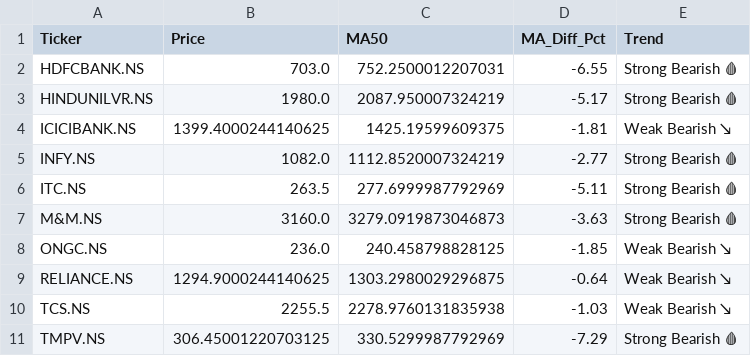
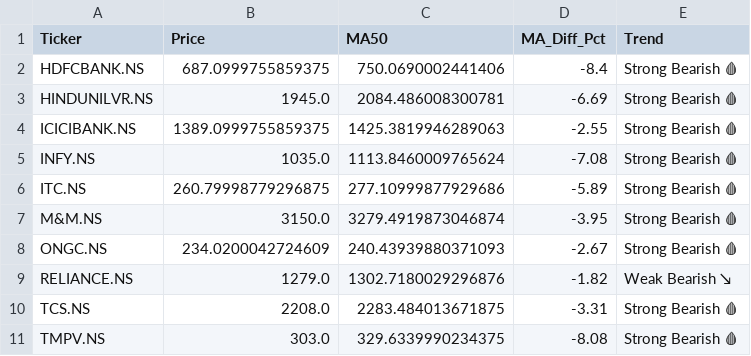
Before and after one commit to nbx0021/indian-stock-market, a CSV file: data/stock_signals.csv, drawn as a sheet; the diff names each change by its address in the sheet, - before the commit and + after, or states it on an @@ line.

```diff
--- a/data/stock_signals.csv
+++ b/data/stock_signals.csv
-B2 (Price): 703.0
+B2 (Price): 687.0999755859375
-C2 (MA50): 752.2500012207031
+C2 (MA50): 750.0690002441406
-D2 (MA_Diff_Pct): -6.55
+D2 (MA_Diff_Pct): -8.4
-B3 (Price): 1980.0
+B3 (Price): 1945.0
-C3 (MA50): 2087.950007324219
+C3 (MA50): 2084.486008300781
-D3 (MA_Diff_Pct): -5.17
+D3 (MA_Diff_Pct): -6.69
-B4 (Price): 1399.4000244140625
+B4 (Price): 1389.0999755859375
-C4 (MA50): 1425.19599609375
+C4 (MA50): 1425.3819946289063
-D4 (MA_Diff_Pct): -1.81
+D4 (MA_Diff_Pct): -2.55
-E4 (Trend): Weak Bearish ↘
+E4 (Trend): Strong Bearish 🩸
-B5 (Price): 1082.0
+B5 (Price): 1035.0
-C5 (MA50): 1112.8520007324219
+C5 (MA50): 1113.8460009765624
-D5 (MA_Diff_Pct): -2.77
+D5 (MA_Diff_Pct): -7.08
-B6 (Price): 263.5
+B6 (Price): 260.79998779296875
-C6 (MA50): 277.6999987792969
+C6 (MA50): 277.10999877929686
-D6 (MA_Diff_Pct): -5.11
+D6 (MA_Diff_Pct): -5.89
-B7 (Price): 3160.0
+B7 (Price): 3150.0
-C7 (MA50): 3279.0919873046873
+C7 (MA50): 3279.4919873046874
-D7 (MA_Diff_Pct): -3.63
+D7 (MA_Diff_Pct): -3.95
-B8 (Price): 236.0
+B8 (Price): 234.0200042724609
-C8 (MA50): 240.458798828125
+C8 (MA50): 240.43939880371093
-D8 (MA_Diff_Pct): -1.85
+D8 (MA_Diff_Pct): -2.67
-E8 (Trend): Weak Bearish ↘
+E8 (Trend): Strong Bearish 🩸
-B9 (Price): 1294.9000244140625
+B9 (Price): 1279.0
-C9 (MA50): 1303.2980029296875
+C9 (MA50): 1302.7180029296876
-D9 (MA_Diff_Pct): -0.64
+D9 (MA_Diff_Pct): -1.82
-B10 (Price): 2255.5
+B10 (Price): 2208.0
-C10 (MA50): 2278.9760131835938
+C10 (MA50): 2283.484013671875
-D10 (MA_Diff_Pct): -1.03
+D10 (MA_Diff_Pct): -3.31
-E10 (Trend): Weak Bearish ↘
+E10 (Trend): Strong Bearish 🩸
-B11 (Price): 306.45001220703125
+B11 (Price): 303.0
-C11 (MA50): 330.5299987792969
+C11 (MA50): 329.6339990234375
-D11 (MA_Diff_Pct): -7.29
+D11 (MA_Diff_Pct): -8.08
```
Also changed, not shown: data/nifty50_sectors.csv, data/stock_correlation.csv, 2 other files.
